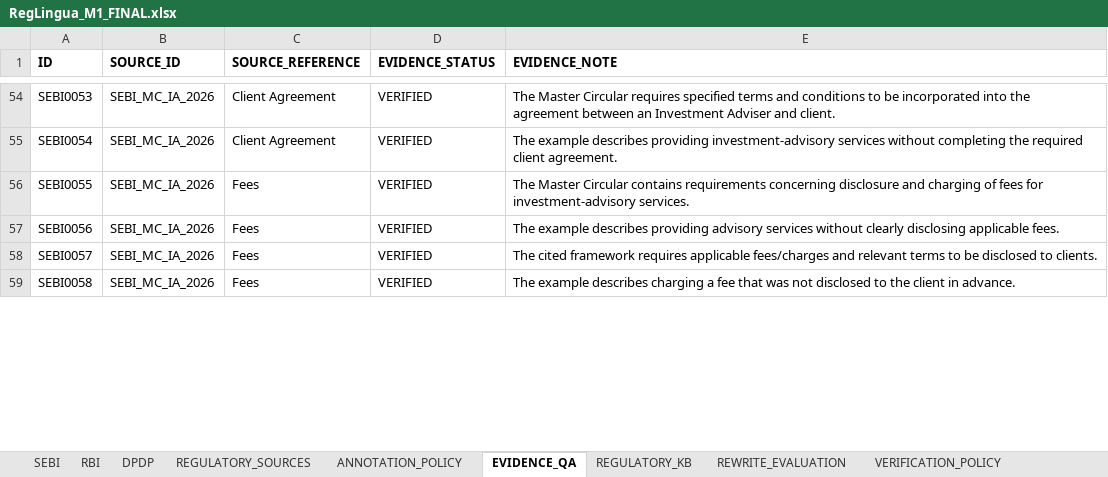
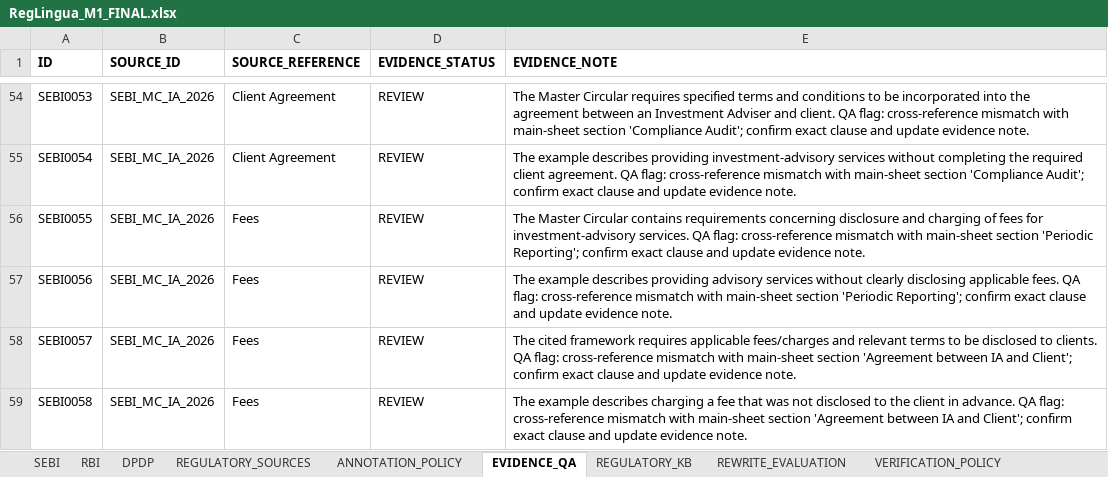
Before and after one commit to Sparsha-2404/RegLingua, an Excel workbook: data/evaluation/RegLingua_M1_FINAL.xlsx, sheet EVIDENCE_QA, drawn as a sheet; only a part is shown, gaps mark what is left out; values as stored, in another font and other column widths than the file's, no borders; charts and pictures not drawn; the diff covers the shown part only; the diff names each change by its address in the sheet, - before the commit and + after, or states it on an @@ line.

```diff
--- a/data/evaluation/RegLingua_M1_FINAL.xlsx (sheet EVIDENCE_QA)
+++ b/data/evaluation/RegLingua_M1_FINAL.xlsx (sheet EVIDENCE_QA)
-D54:D59 (EVIDENCE_STATUS): VERIFIED
+D54:D59 (EVIDENCE_STATUS): REVIEW
-E54 (EVIDENCE_NOTE): …and client.
+E54 (EVIDENCE_NOTE): …and client. QA flag: cross-reference mismatch with main-sheet section 'Compliance Audit'; confirm exact clause and update evidence note.
-E55 (EVIDENCE_NOTE): …client agreement.
+E55 (EVIDENCE_NOTE): …client agreement. QA flag: cross-reference mismatch with main-sheet section 'Compliance Audit'; confirm exact clause and update evidence note.
-E56 (EVIDENCE_NOTE): …investment-advisory services.
+E56 (EVIDENCE_NOTE): …investment-advisory services. QA flag: cross-reference mismatch with main-sheet section 'Periodic Reporting'; confirm exact clause and update evidence note.
-E57 (EVIDENCE_NOTE): …applicable fees.
+E57 (EVIDENCE_NOTE): …applicable fees. QA flag: cross-reference mismatch with main-sheet section 'Periodic Reporting'; confirm exact clause and update evidence note.
-E58 (EVIDENCE_NOTE): …to clients.
+E58 (EVIDENCE_NOTE): …to clients. QA flag: cross-reference mismatch with main-sheet section 'Agreement between IA and Client'; confirm exact clause and update evidence note.
-E59 (EVIDENCE_NOTE): …in advance.
+E59 (EVIDENCE_NOTE): …in advance. QA flag: cross-reference mismatch with main-sheet section 'Agreement between IA and Client'; confirm exact clause and update evidence note.
```
Also changed, not shown: 572 edited cells elsewhere in this sheet, sheet RBI, sheet REGULATORY_SOURCES, sheet DPDP, other sheet tabs, charts or pictures, 15 other files.
